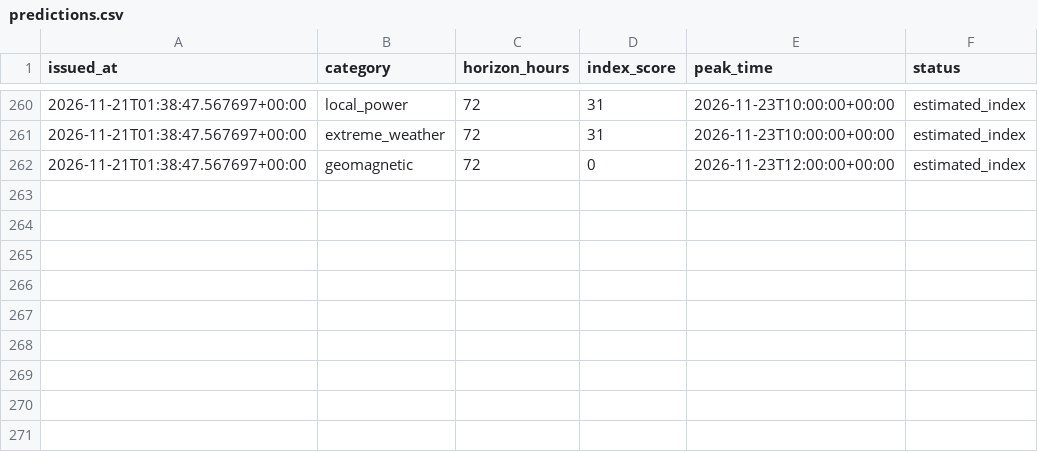
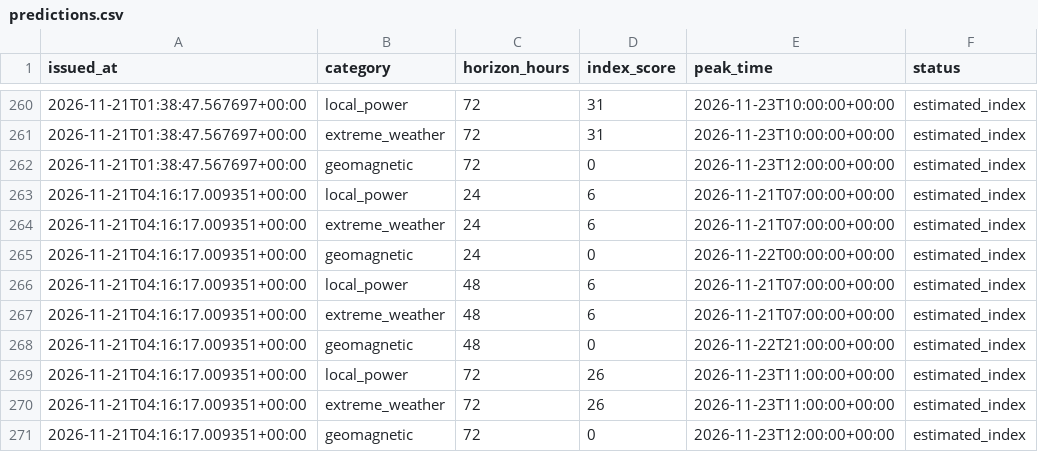
Before and after one commit to gyoriddani/aramellatas-figyelo, a CSV file: data/predictions.csv, drawn as a sheet; only a part is shown, gaps mark what is left out.

```diff
--- a/data/predictions.csv
+++ b/data/predictions.csv
@@ -262 +262,10 @@ issued_at,category,horizon_hours,index_score,peak_time,status
 2026-11-21T01:38:47.567697+00:00,geomagnetic,72,0,2026-11-23T12:00:00+00:00,estimated_index
+2026-11-21T04:16:17.009351+00:00,local_power,24,6,2026-11-21T07:00:00+00:00,estimated_index
+2026-11-21T04:16:17.009351+00:00,extreme_weather,24,6,2026-11-21T07:00:00+00:00,estimated_index
+2026-11-21T04:16:17.009351+00:00,geomagnetic,24,0,2026-11-22T00:00:00+00:00,estimated_index
+2026-11-21T04:16:17.009351+00:00,local_power,48,6,2026-11-21T07:00:00+00:00,estimated_index
+2026-11-21T04:16:17.009351+00:00,extreme_weather,48,6,2026-11-21T07:00:00+00:00,estimated_index
+2026-11-21T04:16:17.009351+00:00,geomagnetic,48,0,2026-11-22T21:00:00+00:00,estimated_index
+2026-11-21T04:16:17.009351+00:00,local_power,72,26,2026-11-23T11:00:00+00:00,estimated_index
+2026-11-21T04:16:17.009351+00:00,extreme_weather,72,26,2026-11-23T11:00:00+00:00,estimated_index
+2026-11-21T04:16:17.009351+00:00,geomagnetic,72,0,2026-11-23T12:00:00+00:00,estimated_index
```
Also changed, not shown: 1 other file.
